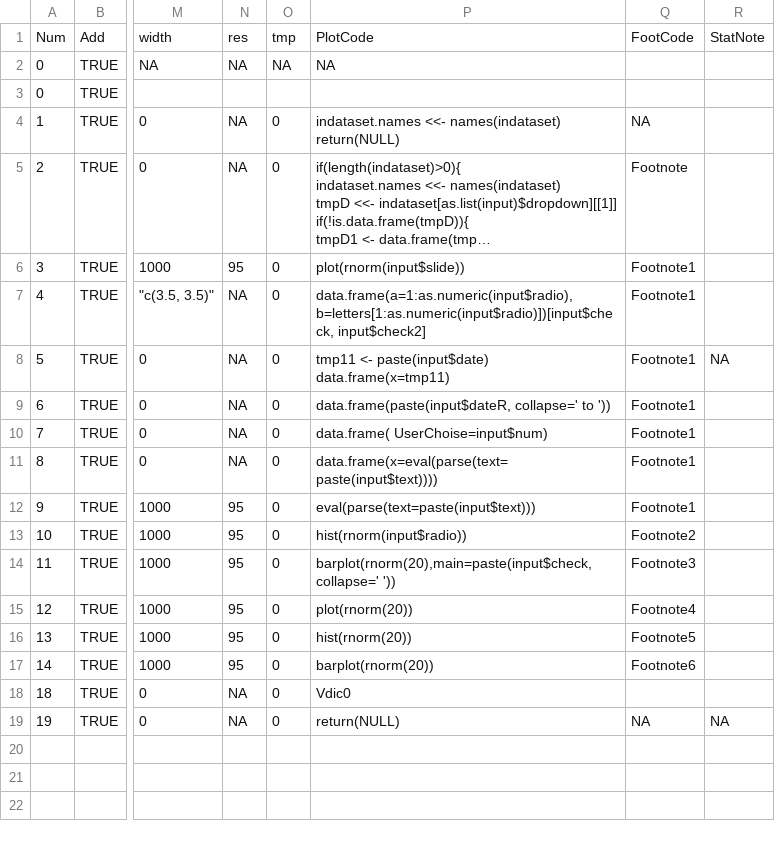
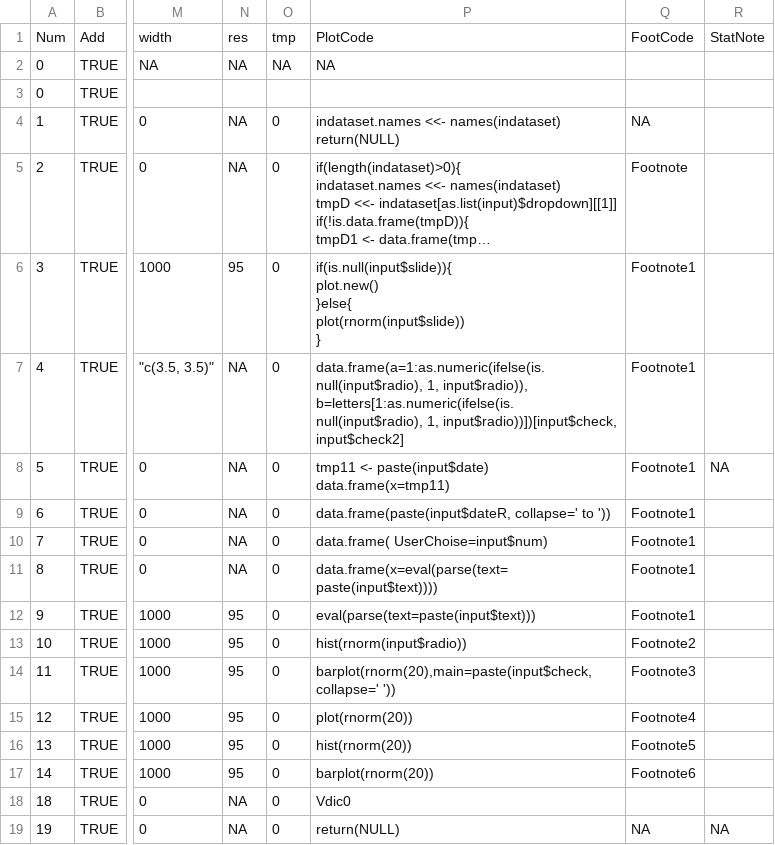
Before and after one commit to freestatman/BEACH, a CSV file: configuration_empty_dy1.csv, drawn as a sheet; only a part is shown, gaps mark what is left out; long unchanged cells end in …; ↵ is a line break in a cell; the diff names each change by its address in the sheet, - before the commit and + after, or states it on an @@ line.

```diff
--- a/configuration_empty_dy1.csv
+++ b/configuration_empty_dy1.csv
-P6: plot(rnorm(input$slide))
+P6: if(is.null(input$slide)){ ↵ plot.new() ↵ }else{ ↵ plot(rnorm(input$slide)) ↵ }
-P7: data.frame(a=1:as.numeric(input$radio), b=letters[1:as.numeric(input$radio)])[input$check, input$check2]
+P7: data.frame(a=1:as.numeric(ifelse(is.null(input$radio), 1, input$radio)), ↵ b=letters[1:as.numeric(ifelse(is.null(input$radio), 1, input$radio))])[input$check, input$check2]
```
Also changed, not shown: 1 other file.
